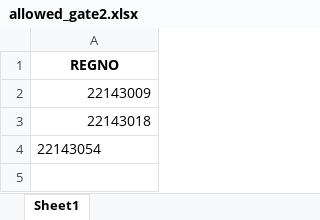
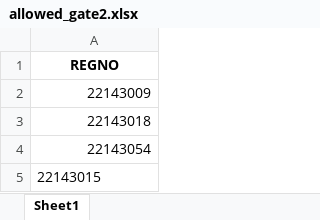
Before and after one commit to Yogeshwar-CM/GateScanner, an Excel workbook: allowed_gate2.xlsx, sheet Sheet1, drawn as a sheet; values as stored, in another font and other column widths than the file's, no borders; the diff names each change by its address in the sheet, - before the commit and + after, or states it on an @@ line.

Commit message:
Gate 2

```diff
--- a/allowed_gate2.xlsx (sheet Sheet1)
+++ b/allowed_gate2.xlsx (sheet Sheet1)
-A4 alignment: left
+A4 alignment: right
+row 5: 22143015
```
Also changed, not shown: 2 other files.
